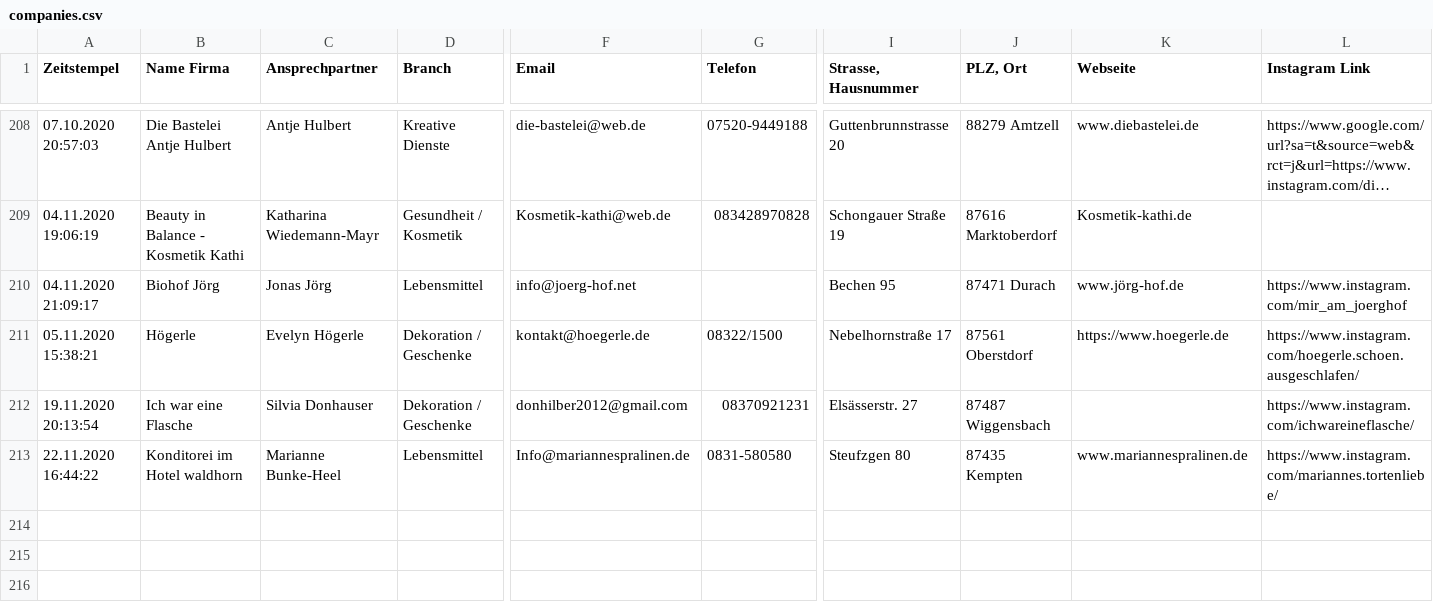
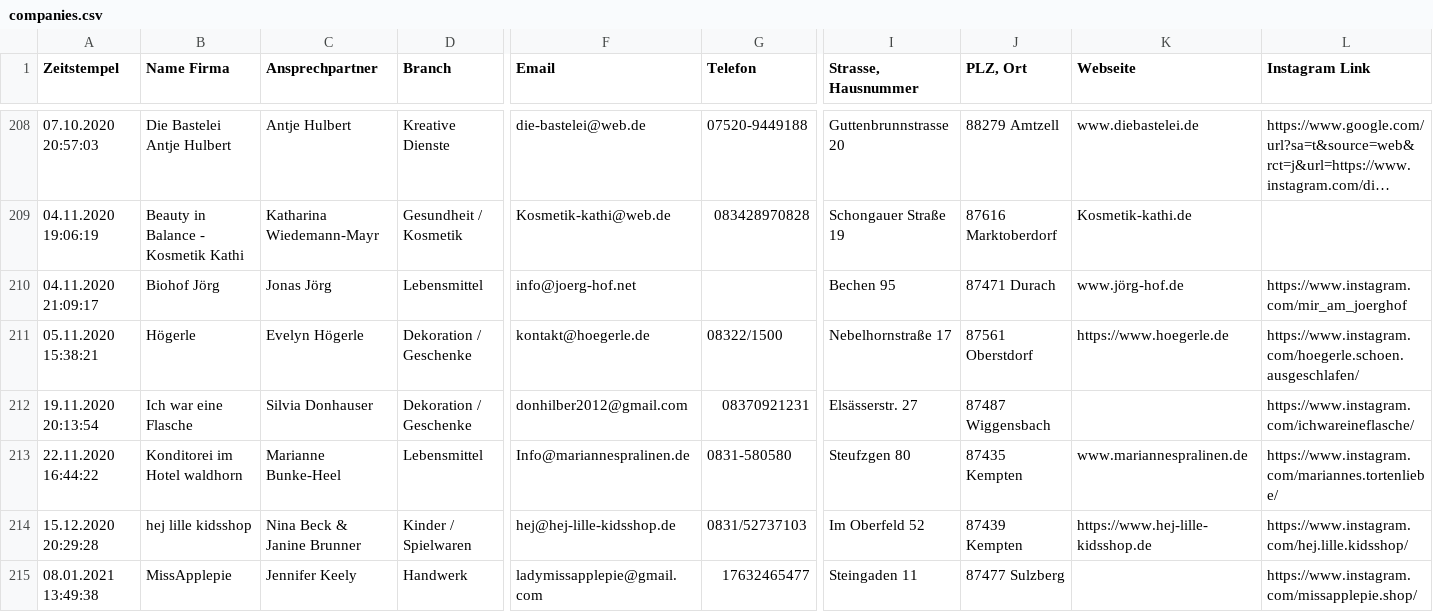
Before and after one commit to marcradziwill/tante-hilde, a CSV file: content/companies.csv, drawn as a sheet; only a part is shown, gaps mark what is left out; long unchanged cells end in …; rows hold the shown columns only; the diff covers the shown part only; the diff names each change by its address in the sheet, - before the commit and + after, or states it on an @@ line.

```diff
--- a/content/companies.csv
+++ b/content/companies.csv
+row 214: 15.12.2020 20:29:28 | hej lille kidsshop | Nina Beck & Janine Brunner | Kinder / Spielwaren | hej@hej-lille-kidsshop.de | 0831/52737103 | Im Oberfeld 52 | 87439 Kempten | https://www.hej-lille-kidsshop.de | https://www.instagram.com/hej.lille.kidsshop/
+row 215: 08.01.2021 13:49:38 | MissApplepie | Jennifer Keely | Handwerk | ladymissapplepie@gmail.com | 17632465477 | Steingaden 11 | 87477 Sulzberg |  | https://www.instagram.com/missapplepie.shop/
```
Also changed, not shown: 1 added row and 1 edited cell elsewhere in this file, 2 other files.
